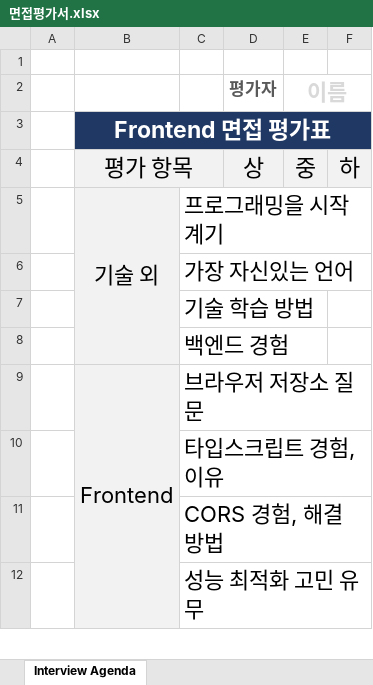
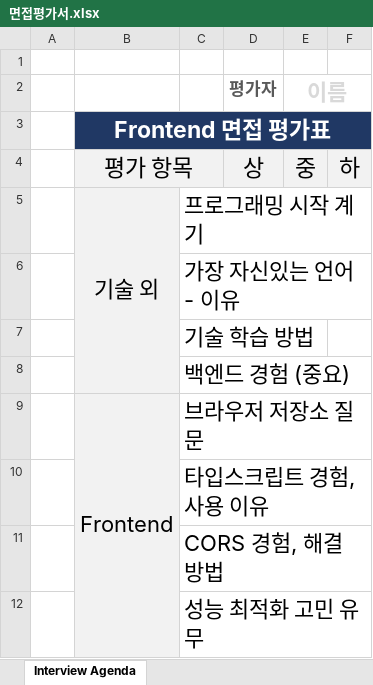
Before and after one commit to ekankr2/frontend-coding-test, an Excel workbook: scores/면접평가서.xlsx, sheet Interview Agenda, drawn as a sheet; only a part is shown; values as stored, in another font and other column widths than the file's, no borders; the diff names each change by its address in the sheet, - before the commit and + after, or states it on an @@ line.

Commit message:
update interview score docs

```diff
--- a/scores/면접평가서.xlsx (sheet Interview Agenda)
+++ b/scores/면접평가서.xlsx (sheet Interview Agenda)
-C5: 프로그래밍을 시작 계기
+C5: 프로그래밍 시작 계기
-C6: 가장 자신있는 언어
+C6: 가장 자신있는 언어 - 이유
-C8: 백엔드 경험
+C8: 백엔드 경험 (중요)
-C10: 타입스크립트 경험, 이유
+C10: 타입스크립트 경험, 사용 이유
```
